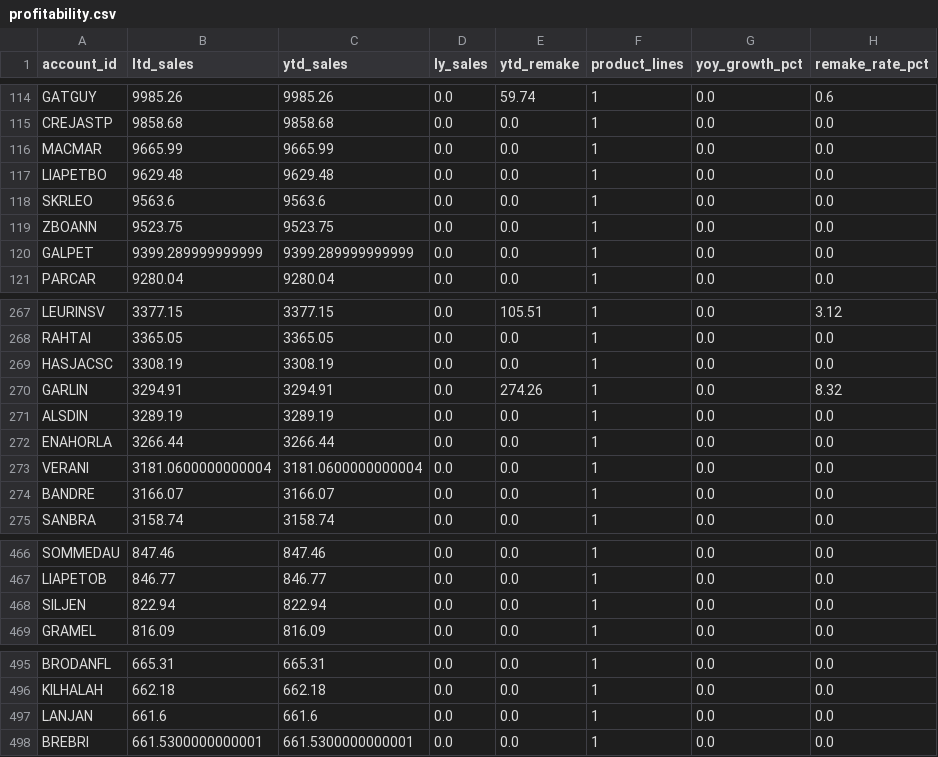
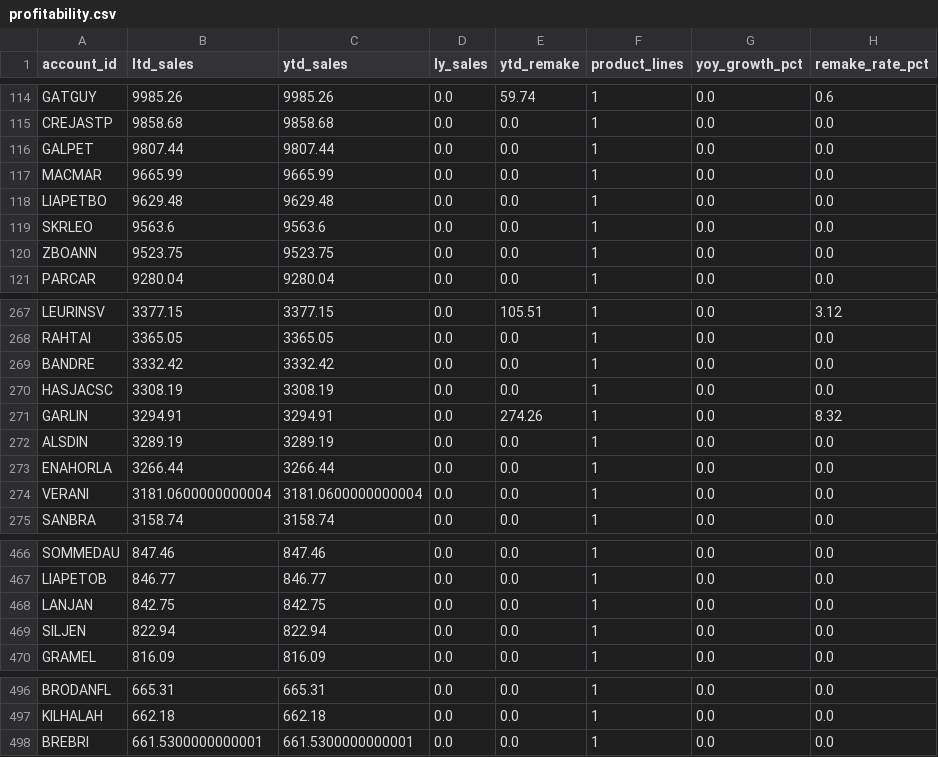
Before and after one commit to danulaszek-bit/artistic-dental-portal, a CSV file: cache/latest/profitability.csv, drawn as a sheet; only a part is shown, gaps mark what is left out.

```diff
--- a/cache/latest/profitability.csv
+++ b/cache/latest/profitability.csv
@@ -115,2 +115,3 @@ GATGUY,9985.26,9985.26,0.0,59.74,1,0.0,0.6
 CREJASTP,9858.68,9858.68,0.0,0.0,1,0.0,0.0
+GALPET,9807.44,9807.44,0.0,0.0,1,0.0,0.0
 MACMAR,9665.99,9665.99,0.0,0.0,1,0.0,0.0
@@ -119,3 +120,2 @@ SKRLEO,9563.6,9563.6,0.0,0.0,1,0.0,0.0
 ZBOANN,9523.75,9523.75,0.0,0.0,1,0.0,0.0
-GALPET,9399.289999999999,9399.289999999999,0.0,0.0,1,0.0,0.0
 PARCAR,9280.04,9280.04,0.0,0.0,1,0.0,0.0
@@ -268,2 +268,3 @@ LEURINSV,3377.15,3377.15,0.0,105.51,1,0.0,3.12
 RAHTAI,3365.05,3365.05,0.0,0.0,1,0.0,0.0
+BANDRE,3332.42,3332.42,0.0,0.0,1,0.0,0.0
 HASJACSC,3308.19,3308.19,0.0,0.0,1,0.0,0.0
@@ -273,3 +274,2 @@ ENAHORLA,3266.44,3266.44,0.0,0.0,1,0.0,0.0
 VERANI,3181.0600000000004,3181.0600000000004,0.0,0.0,1,0.0,0.0
-BANDRE,3166.07,3166.07,0.0,0.0,1,0.0,0.0
 SANBRA,3158.74,3158.74,0.0,0.0,1,0.0,0.0
@@ -467,2 +467,3 @@ SOMMEDAU,847.46,847.46,0.0,0.0,1,0.0,0.0
 LIAPETOB,846.77,846.77,0.0,0.0,1,0.0,0.0
+LANJAN,842.75,842.75,0.0,0.0,1,0.0,0.0
 SILJEN,822.94,822.94,0.0,0.0,1,0.0,0.0
@@ -496,3 +497,2 @@ BRODANFL,665.31,665.31,0.0,0.0,1,0.0,0.0
 KILHALAH,662.18,662.18,0.0,0.0,1,0.0,0.0
-LANJAN,661.6,661.6,0.0,0.0,1,0.0,0.0
 BREBRI,661.5300000000001,661.5300000000001,0.0,0.0,1,0.0,0.0
```
Also changed, not shown: cache/latest/cases_logistics.csv, cache/latest/pareto_accounts.csv, 16 other files.
